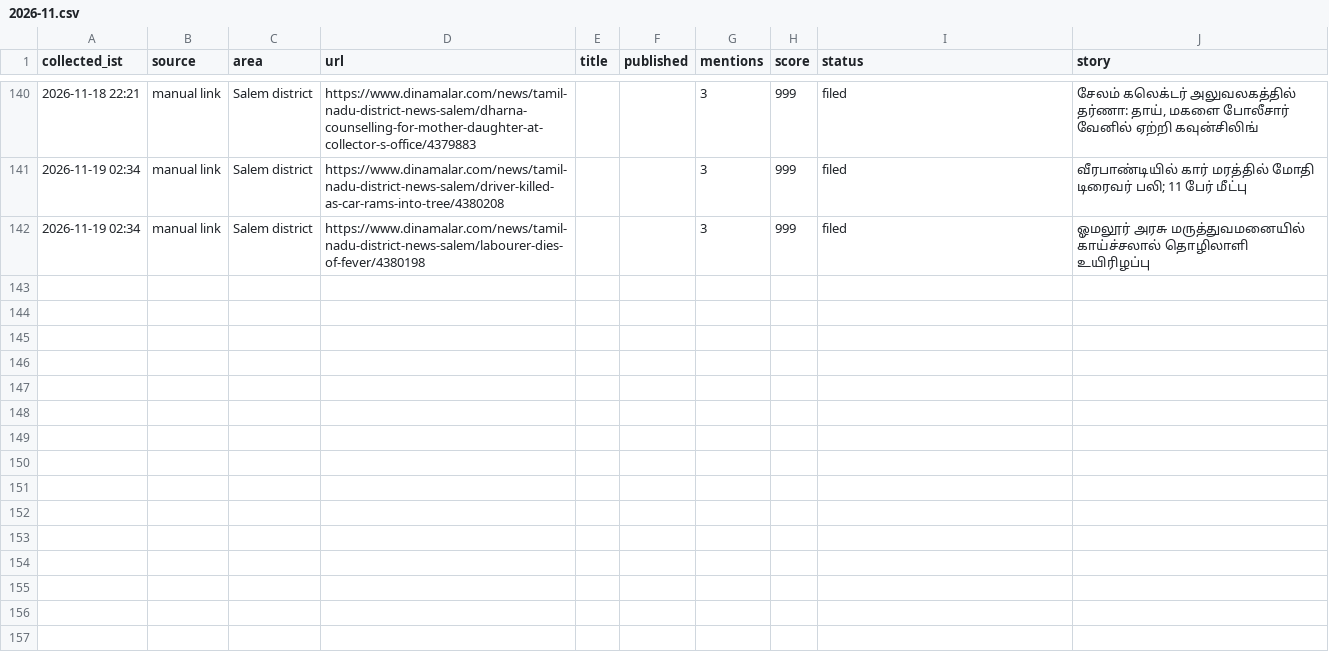
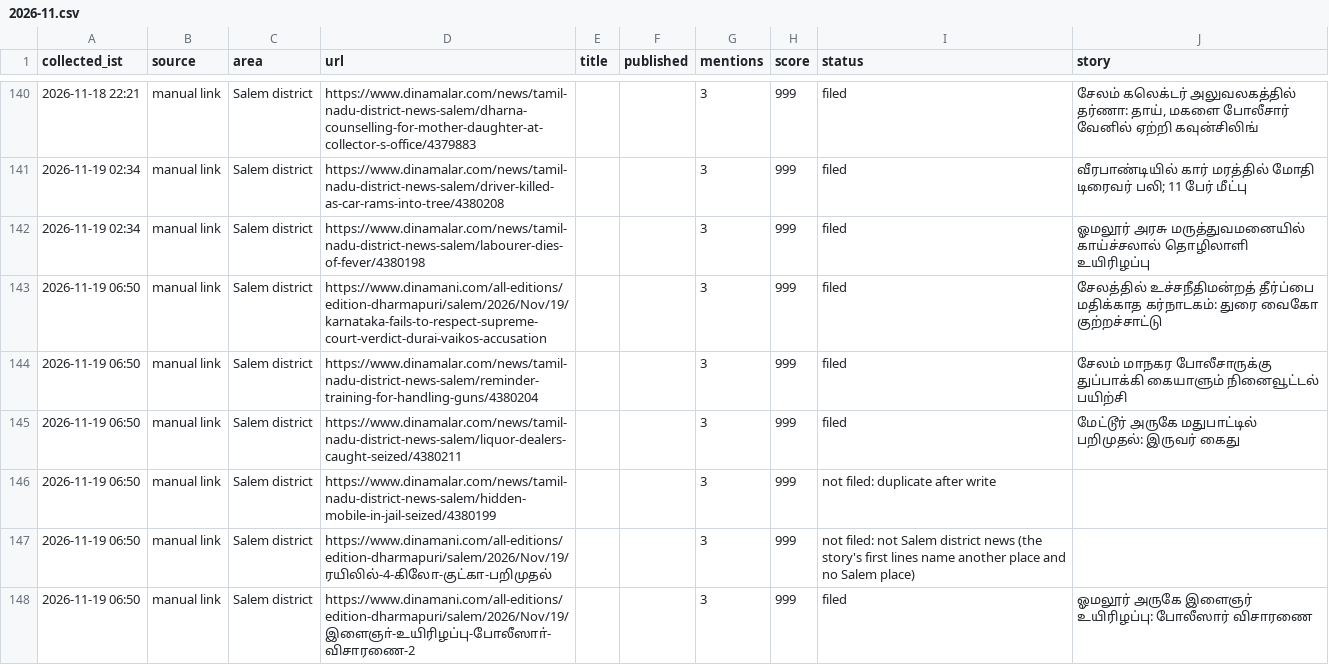
Before and after one commit to news360-tn/salem360-autopost, a CSV file: research_free/archive/2026-11.csv, drawn as a sheet; only a part is shown, gaps mark what is left out; the diff names each change by its address in the sheet, - before the commit and + after, or states it on an @@ line.

```diff
--- a/research_free/archive/2026-11.csv
+++ b/research_free/archive/2026-11.csv
+row 143: 2026-11-19 06:50 | manual link | Salem district | https://www.dinamani.com/all-editions/edition-dharmapuri/salem/2026/Nov/19/karnataka-fails-to-respect-supreme-court-verdict-durai-vaikos-accusation |  |  | 3 | 999 | filed | சேலத்தில் உச்சநீதிமன்றத் தீர்ப்பை மதிக்காத கர்நாடகம்: துரை வைகோ குற்றச்சாட்டு
+row 144: 2026-11-19 06:50 | manual link | Salem district | https://www.dinamalar.com/news/tamil-nadu-district-news-salem/reminder-training-for-handling-guns/4380204 |  |  | 3 | 999 | filed | சேலம் மாநகர போலீசாருக்கு துப்பாக்கி கையாளும் நினைவூட்டல் பயிற்சி
+row 145: 2026-11-19 06:50 | manual link | Salem district | https://www.dinamalar.com/news/tamil-nadu-district-news-salem/liquor-dealers-caught-seized/4380211 |  |  | 3 | 999 | filed | மேட்டூர் அருகே மதுபாட்டில் பறிமுதல்: இருவர் கைது
+row 146: 2026-11-19 06:50 | manual link | Salem district | https://www.dinamalar.com/news/tamil-nadu-district-news-salem/hidden-mobile-in-jail-seized/4380199 |  |  | 3 | 999 | not filed: duplicate after write
+row 147: 2026-11-19 06:50 | manual link | Salem district | https://www.dinamani.com/all-editions/edition-dharmapuri/salem/2026/Nov/19/ரயிலில்-4-கிலோ-குட்கா-பறிமுதல் |  |  | 3 | 999 | not filed: not Salem district news (the story's first lines name another place and no Salem place)
+row 148: 2026-11-19 06:50 | manual link | Salem district | https://www.dinamani.com/all-editions/edition-dharmapuri/salem/2026/Nov/19/இளைஞா்-உயிரிழப்பு-போலீஸாா்-விசாரணை-2 |  |  | 3 | 999 | filed | ஓமலூர் அருகே இளைஞர் உயிரிழப்பு: போலீஸார் விசாரணை
```
Also changed, not shown: 7 other files.
